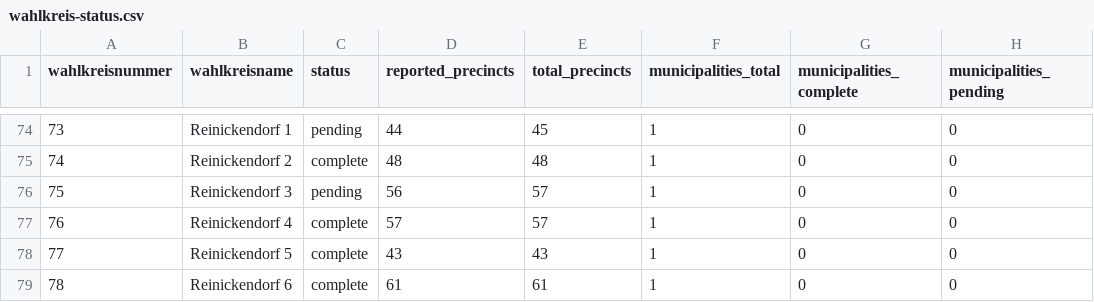
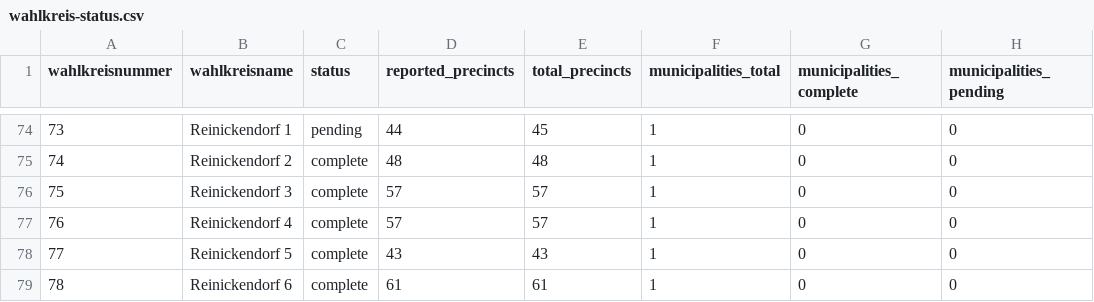
Before and after one commit to volzinnovation/wahl-monitor.de, a CSV file: data/2026-be/metadata/wahlkreis-status.csv, drawn as a sheet; only a part is shown, gaps mark what is left out; the diff names each change by its address in the sheet, - before the commit and + after, or states it on an @@ line.

```diff
--- a/data/2026-be/metadata/wahlkreis-status.csv
+++ b/data/2026-be/metadata/wahlkreis-status.csv
-C76 (status): pending
+C76 (status): complete
-D76 (reported_precincts): 56
+D76 (reported_precincts): 57
```
Also changed, not shown: data/2026-be/latest/official-results-source.csv, data/2026-be/latest/statla_party_results.csv, 4 other files.
